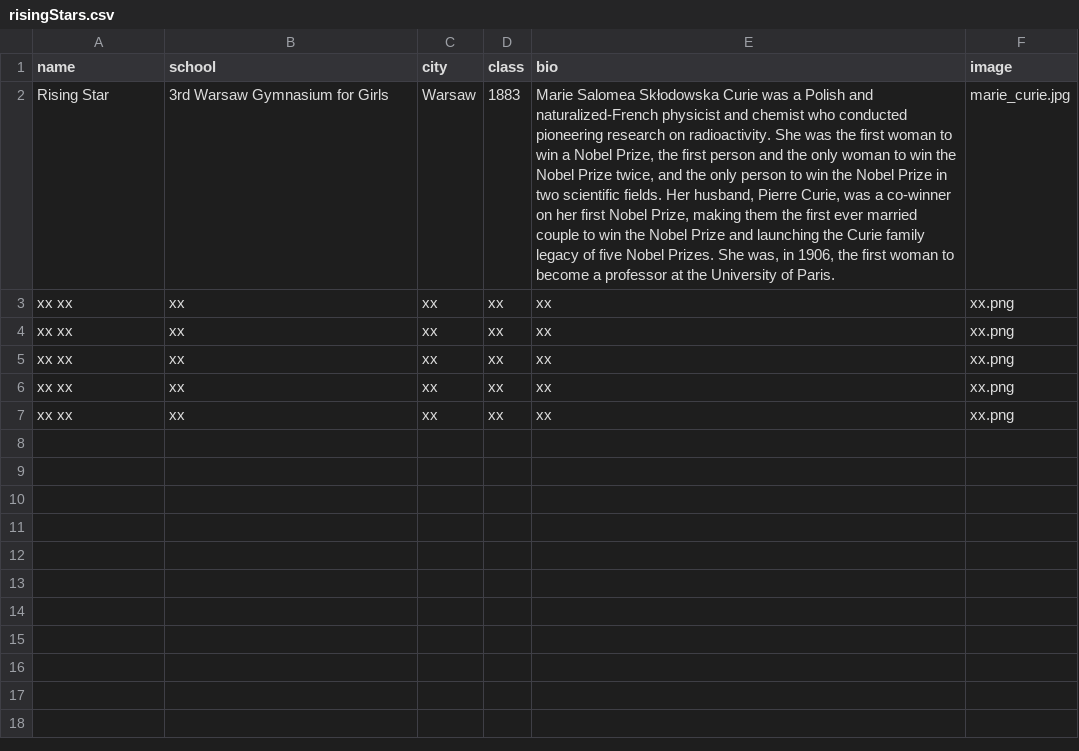
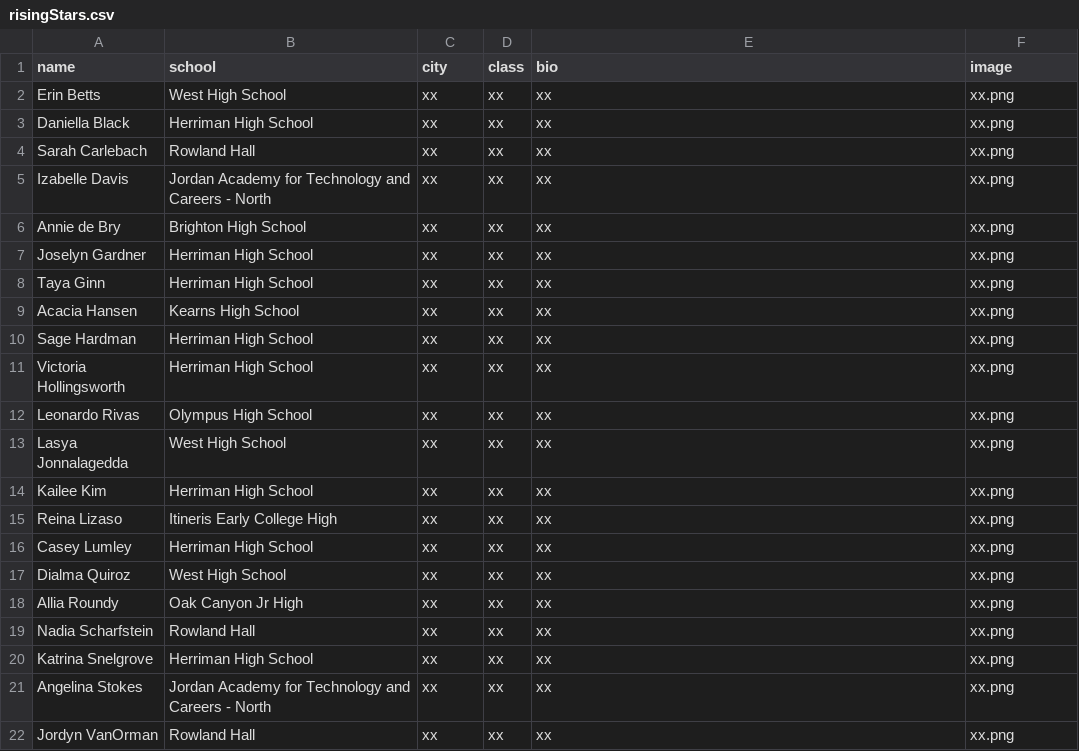
Before and after one commit to csbrown/NCWIT_eprogram, a CSV file: affiliate_data/risingStars.csv, drawn as a sheet; removed rows and columns are numbered as before the commit, all else as after; the diff names each change by its address in the sheet, - before the commit and + after, or states it on an @@ line.

Commit message:
Added names and schools
based on the Northern Utah Affiliate website https://www.aspirations.org/affiliate/utah-northern-utah

```diff
--- a/affiliate_data/risingStars.csv
+++ b/affiliate_data/risingStars.csv
-row 2: Rising Star | 3rd Warsaw Gymnasium for Girls | Warsaw | 1883 | Marie Salomea Skłodowska Curie was a Polish and naturalized-French physicist and chemist who conducted pioneering research on radioactivity. She was the first woman to win a Nobel Prize, the first person and the only woman to win the Nobel Prize twice, and the only person to win the Nobel Prize in two scientific fields. Her husband, Pierre Curie, was a co-winner on her first Nobel Prize, making them the first ever married couple to win the Nobel Prize and launching the Curie family legacy of five Nobel Prizes. She was, in 1906, the first woman to become a professor at the University of Paris. | marie_curie.jpg
-A2 (name): xx xx
+A2 (name): Erin Betts
-B2 (school): xx
+B2 (school): West High School
+row 3: Daniella Black | Herriman High School | xx | xx | xx | xx.png
+row 4: Sarah Carlebach | Rowland Hall | xx | xx | xx | xx.png
+row 5: Izabelle Davis | Jordan Academy for Technology and Careers - North | xx | xx | xx | xx.png
-A6 (name): xx xx
+A6 (name): Annie de Bry
-B6 (school): xx
+B6 (school): Brighton High School
+row 7: Joselyn Gardner | Herriman High School | xx | xx | xx | xx.png
-A8 (name): xx xx
+A8 (name): Taya Ginn
-B8 (school): xx
+B8 (school): Herriman High School
+row 9: Acacia Hansen | Kearns High School | xx | xx | xx | xx.png
-A10 (name): xx xx
+A10 (name): Sage Hardman
-B10 (school): xx
+B10 (school): Herriman High School
+row 11: Victoria Hollingsworth | Herriman High School | xx | xx | xx | xx.png
+row 12: Leonardo Rivas | Olympus High School | xx | xx | xx | xx.png
+row 13: Lasya Jonnalagedda | West High School | xx | xx | xx | xx.png
-A14 (name): xx xx
+A14 (name): Kailee Kim
-B14 (school): xx
+B14 (school): Herriman High School
+row 15: Reina Lizaso | Itineris Early College High | xx | xx | xx | xx.png
+row 16: Casey Lumley | Herriman High School | xx | xx | xx | xx.png
+row 17: Dialma Quiroz | West High School | xx | xx | xx | xx.png
+row 18: Allia Roundy | Oak Canyon Jr High | xx | xx | xx | xx.png
+row 19: Nadia Scharfstein | Rowland Hall | xx | xx | xx | xx.png
+row 20: Katrina Snelgrove | Herriman High School | xx | xx | xx | xx.png
+row 21: Angelina Stokes | Jordan Academy for Technology and Careers - North | xx | xx | xx | xx.png
+row 22: Jordyn VanOrman | Rowland Hall | xx | xx | xx | xx.png
```
